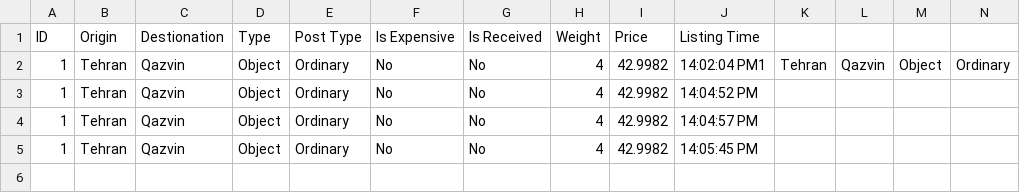
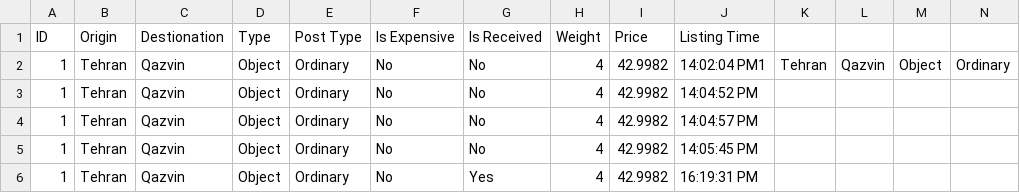
Before and after one commit to MahanHR/AP-Project, a CSV file: PostProject/PostProject/CSV/Orders.csv, drawn as a sheet; only a part is shown; rows hold the shown columns only; the diff names each change by its address in the sheet, - before the commit and + after, or states it on an @@ line.

```diff
--- a/PostProject/PostProject/CSV/Orders.csv
+++ b/PostProject/PostProject/CSV/Orders.csv
+row 6: 1 | Tehran | Qazvin | Object | Ordinary | No | Yes | 4 | 42.9982 | 16:19:31 PM
```
Also changed, not shown: 3 other files.
